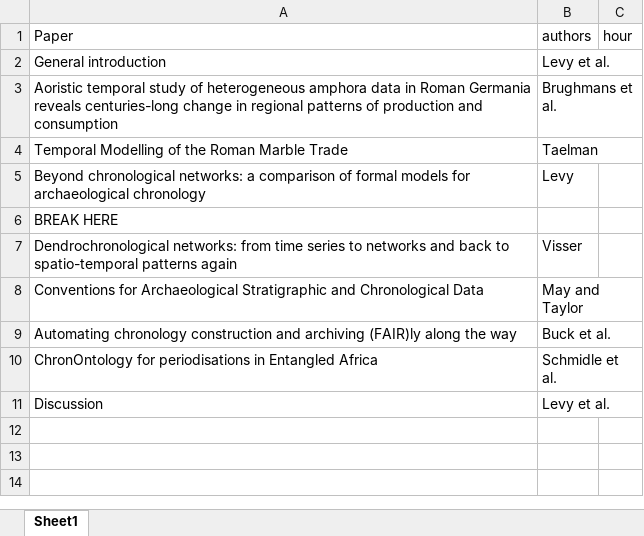
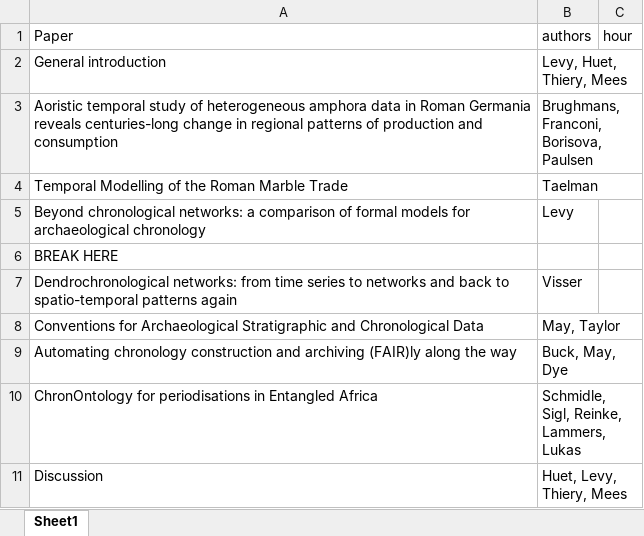
Before and after one commit to archaeochrono/caa23, an Excel workbook: s12/papers_ruling_order.xlsx, sheet Sheet1, drawn as a sheet; values as stored, in another font and other column widths than the file's, no borders; the diff names each change by its address in the sheet, - before the commit and + after, or states it on an @@ line.

```diff
--- a/s12/papers_ruling_order.xlsx (sheet Sheet1)
+++ b/s12/papers_ruling_order.xlsx (sheet Sheet1)
-B2 (authors): Levy et al.
+B2 (authors): Levy, Huet, Thiery, Mees
-B3 (authors): Brughmans et al.
+B3 (authors): Brughmans, Franconi, Borisova, Paulsen
-B8 (authors): May and Taylor
+B8 (authors): May, Taylor
-B9 (authors): Buck et al.
+B9 (authors): Buck, May, Dye
-B10 (authors): Schmidle et al.
+B10 (authors): Schmidle, Sigl, Reinke, Lammers, Lukas
-B11 (authors): Levy et al.
+B11 (authors): Huet, Levy, Thiery, Mees
```
Also changed, not shown: 19 other files.
